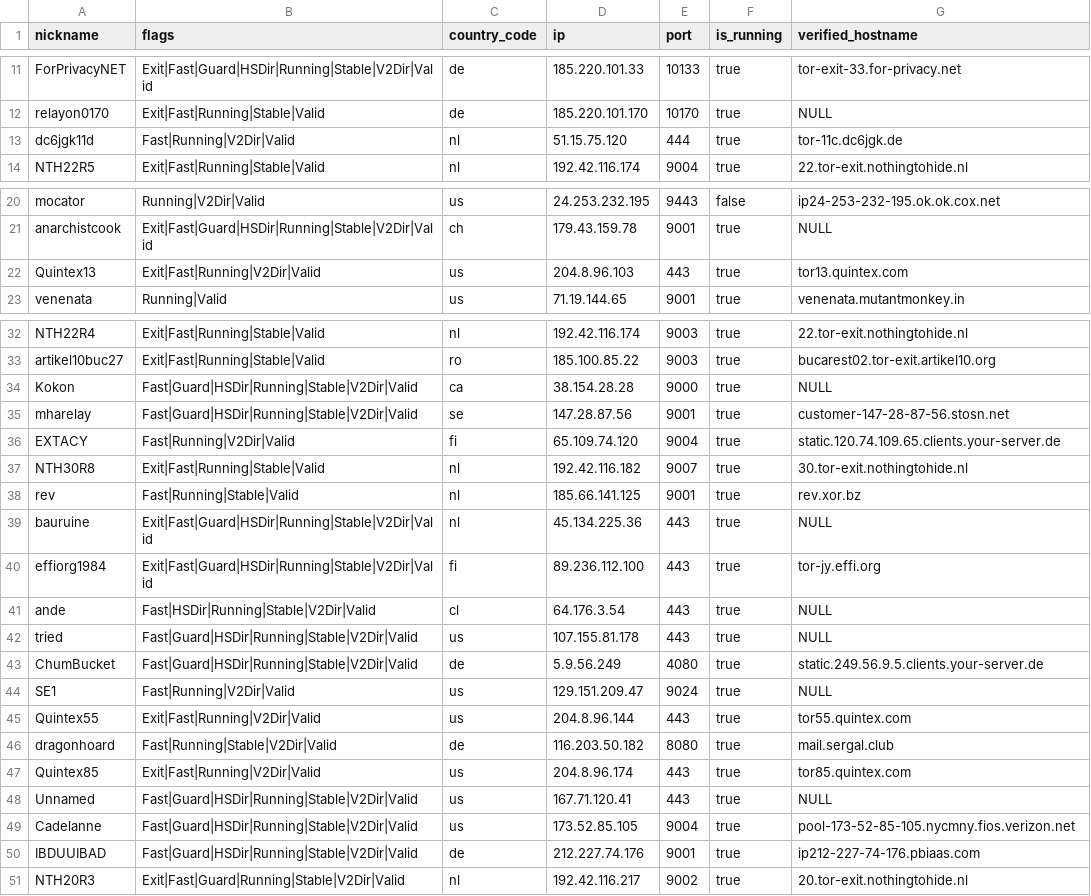
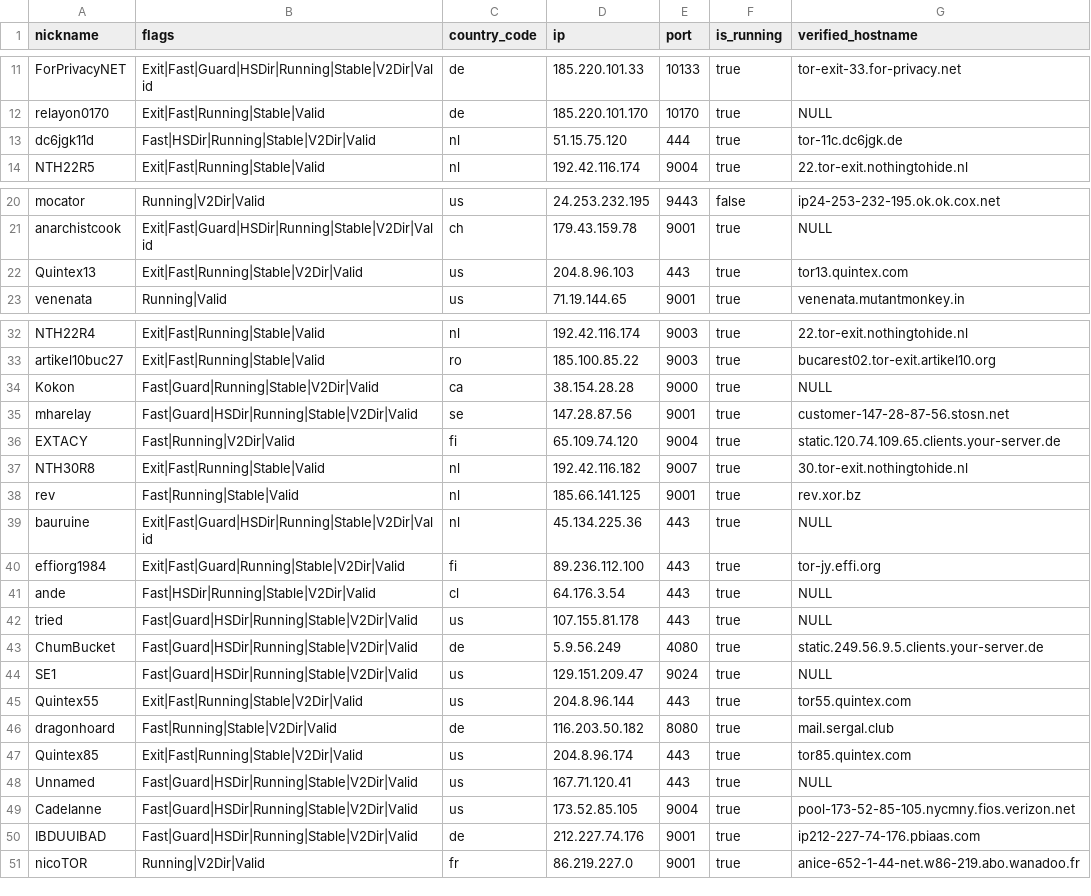
Before and after one commit to t-pol/123-test-abort, a CSV file: limited_to_50.csv, drawn as a sheet; only a part is shown, gaps mark what is left out.

```diff
--- a/limited_to_50.csv
+++ b/limited_to_50.csv
@@ -12,3 +12,3 @@
 "relayon0170","Exit|Fast|Running|Stable|Valid","de","185.220.101.170","10170",true,"NULL"
-"dc6jgk11d","Fast|Running|V2Dir|Valid","nl","51.15.75.120","444",true,"tor-11c.dc6jgk.de"
+"dc6jgk11d","Fast|HSDir|Running|Stable|V2Dir|Valid","nl","51.15.75.120","444",true,"tor-11c.dc6jgk.de"
 "NTH22R5","Exit|Fast|Running|Stable|Valid","nl","192.42.116.174","9004",true,"22.tor-exit.nothingtohide.nl"
@@ -21,3 +21,3 @@
 "anarchistcook","Exit|Fast|Guard|HSDir|Running|Stable|V2Dir|Valid","ch","179.43.159.78","9001",true,"NULL"
-"Quintex13","Exit|Fast|Running|V2Dir|Valid","us","204.8.96.103","443",true,"tor13.quintex.com"
+"Quintex13","Exit|Fast|Running|Stable|V2Dir|Valid","us","204.8.96.103","443",true,"tor13.quintex.com"
 "venenata","Running|Valid","us","71.19.144.65","9001",true,"venenata.mutantmonkey.in"
@@ -33,3 +33,3 @@
 "artikel10buc27","Exit|Fast|Running|Stable|Valid","ro","185.100.85.22","9003",true,"bucarest02.tor-exit.artikel10.org"
-"Kokon","Fast|Guard|HSDir|Running|Stable|V2Dir|Valid","ca","38.154.28.28","9000",true,"NULL"
+"Kokon","Fast|Guard|Running|Stable|V2Dir|Valid","ca","38.154.28.28","9000",true,"NULL"
 "mharelay","Fast|Guard|HSDir|Running|Stable|V2Dir|Valid","se","147.28.87.56","9001",true,"customer-147-28-87-56.stosn.net"
@@ -39,3 +39,3 @@
 "bauruine","Exit|Fast|Guard|HSDir|Running|Stable|V2Dir|Valid","nl","45.134.225.36","443",true,"NULL"
-"effiorg1984","Exit|Fast|Guard|HSDir|Running|Stable|V2Dir|Valid","fi","89.236.112.100","443",true,"tor-jy.effi.org"
+"effiorg1984","Exit|Fast|Guard|Running|Stable|V2Dir|Valid","fi","89.236.112.100","443",true,"tor-jy.effi.org"
 "ande","Fast|HSDir|Running|Stable|V2Dir|Valid","cl","64.176.3.54","443",true,"NULL"
@@ -43,6 +43,6 @@
 "ChumBucket","Fast|Guard|HSDir|Running|Stable|V2Dir|Valid","de","5.9.56.249","4080",true,"static.249.56.9.5.clients.your-server.de"
-"SE1","Fast|Running|V2Dir|Valid","us","129.151.209.47","9024",true,"NULL"
-"Quintex55","Exit|Fast|Running|V2Dir|Valid","us","204.8.96.144","443",true,"tor55.quintex.com"
+"SE1","Fast|Guard|HSDir|Running|Stable|V2Dir|Valid","us","129.151.209.47","9024",true,"NULL"
+"Quintex55","Exit|Fast|Running|Stable|V2Dir|Valid","us","204.8.96.144","443",true,"tor55.quintex.com"
 "dragonhoard","Fast|Running|Stable|V2Dir|Valid","de","116.203.50.182","8080",true,"mail.sergal.club"
-"Quintex85","Exit|Fast|Running|V2Dir|Valid","us","204.8.96.174","443",true,"tor85.quintex.com"
+"Quintex85","Exit|Fast|Running|Stable|V2Dir|Valid","us","204.8.96.174","443",true,"tor85.quintex.com"
 "Unnamed","Fast|Guard|HSDir|Running|Stable|V2Dir|Valid","us","167.71.120.41","443",true,"NULL"
@@ -50,2 +50,2 @@
 "IBDUUIBAD","Fast|Guard|HSDir|Running|Stable|V2Dir|Valid","de","212.227.74.176","9001",true,"ip212-227-74-176.pbiaas.com"
-"NTH20R3","Exit|Fast|Guard|Running|Stable|V2Dir|Valid","nl","192.42.116.217","9002",true,"20.tor-exit.nothingtohide.nl"
+"nicoTOR","Running|V2Dir|Valid","fr","86.219.227.0","9001",true,"anice-652-1-44-net.w86-219.abo.wanadoo.fr"
```
Also changed, not shown: tor_feed.csv, 1 other file.
